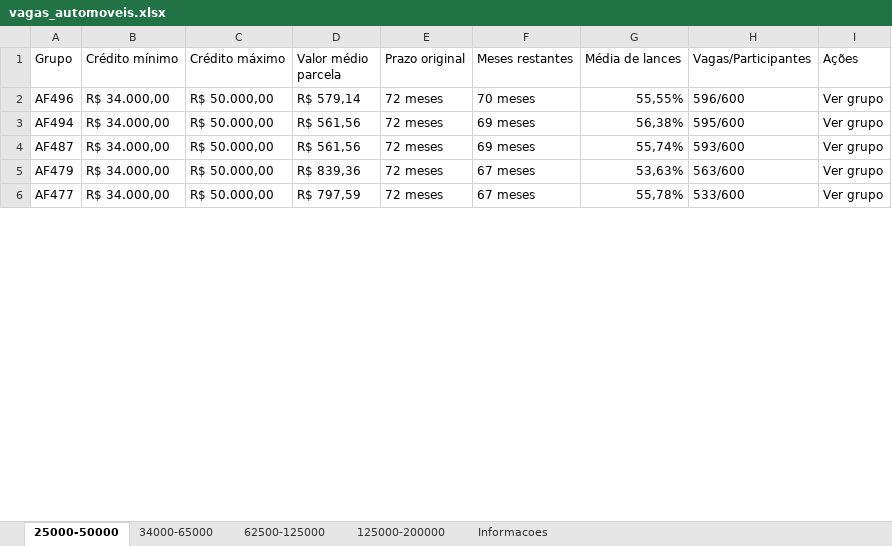
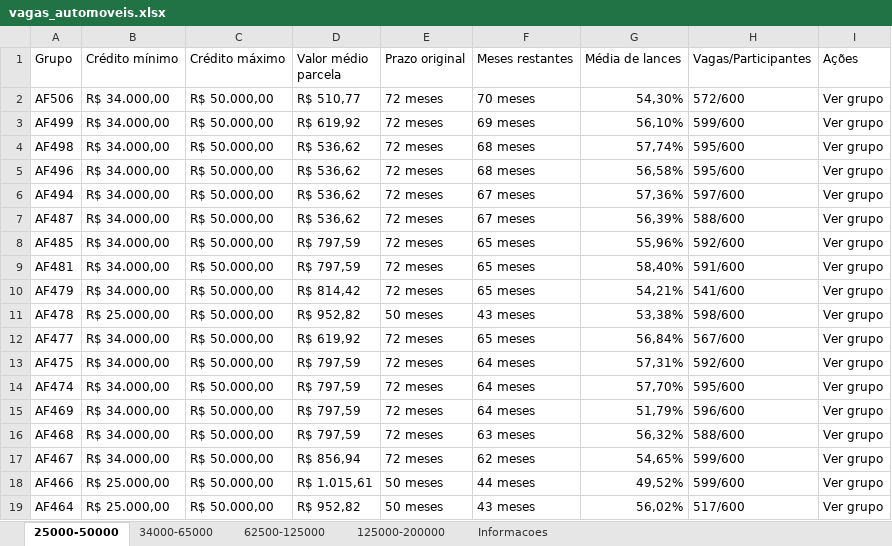
Before and after one commit to MasterPlataformas/dashboard, an Excel workbook: vagas_automoveis.xlsx, sheet 25000-50000, drawn as a sheet; only a part is shown; values as stored, in another font and other column widths than the file's, no cell formats; addresses are those after the commit; the diff covers the shown part only; the diff names each change by its address in the sheet, - before the commit and + after, or states it on an @@ line.

```diff
--- a/vagas_automoveis.xlsx (sheet 25000-50000)
+++ b/vagas_automoveis.xlsx (sheet 25000-50000)
+row 2: AF506 | R$ 34.000,00 | R$ 50.000,00 | R$ 510,77 | 72 meses | 70 meses | 54,30% | 572/600 | Ver grupo
+row 3: AF499 | R$ 34.000,00 | R$ 50.000,00 | R$ 619,92 | 72 meses | 69 meses | 56,10% | 599/600 | Ver grupo
+row 4: AF498 | R$ 34.000,00 | R$ 50.000,00 | R$ 536,62 | 72 meses | 68 meses | 57,74% | 595/600 | Ver grupo
-D5 (Valor médio parcela): R$ 579,14
+D5 (Valor médio parcela): R$ 536,62
-F5 (Meses restantes): 70 meses
+F5 (Meses restantes): 68 meses
-G5 (Média de lances): 55,55%
+G5 (Média de lances): 56,58%
-H5 (Vagas/Participantes): 596/600
+H5 (Vagas/Participantes): 595/600
-D6:D7 (Valor médio parcela): R$ 561,56
+D6:D7 (Valor médio parcela): R$ 536,62
-F6:F7 (Meses restantes): 69 meses
+F6:F7 (Meses restantes): 67 meses
-G6 (Média de lances): 56,38%
+G6 (Média de lances): 57,36%
-H6 (Vagas/Participantes): 595/600
+H6 (Vagas/Participantes): 597/600
-G7 (Média de lances): 55,74%
+G7 (Média de lances): 56,39%
-H7 (Vagas/Participantes): 593/600
+H7 (Vagas/Participantes): 588/600
+row 8: AF485 | R$ 34.000,00 | R$ 50.000,00 | R$ 797,59 | 72 meses | 65 meses | 55,96% | 592/600 | Ver grupo
+row 9: AF481 | R$ 34.000,00 | R$ 50.000,00 | R$ 797,59 | 72 meses | 65 meses | 58,40% | 591/600 | Ver grupo
-D10 (Valor médio parcela): R$ 839,36
+D10 (Valor médio parcela): R$ 814,42
-F10 (Meses restantes): 67 meses
+F10 (Meses restantes): 65 meses
-G10 (Média de lances): 53,63%
+G10 (Média de lances): 54,21%
-H10 (Vagas/Participantes): 563/600
+H10 (Vagas/Participantes): 541/600
+row 11: AF478 | R$ 25.000,00 | R$ 50.000,00 | R$ 952,82 | 50 meses | 43 meses | 53,38% | 598/600 | Ver grupo
-D12 (Valor médio parcela): R$ 797,59
+D12 (Valor médio parcela): R$ 619,92
-F12 (Meses restantes): 67 meses
+F12 (Meses restantes): 65 meses
-G12 (Média de lances): 55,78%
+G12 (Média de lances): 56,84%
-H12 (Vagas/Participantes): 533/600
+H12 (Vagas/Participantes): 567/600
+row 13: AF475 | R$ 34.000,00 | R$ 50.000,00 | R$ 797,59 | 72 meses | 64 meses | 57,31% | 592/600 | Ver grupo
+row 14: AF474 | R$ 34.000,00 | R$ 50.000,00 | R$ 797,59 | 72 meses | 64 meses | 57,70% | 595/600 | Ver grupo
+row 15: AF469 | R$ 34.000,00 | R$ 50.000,00 | R$ 797,59 | 72 meses | 64 meses | 51,79% | 596/600 | Ver grupo
+row 16: AF468 | R$ 34.000,00 | R$ 50.000,00 | R$ 797,59 | 72 meses | 63 meses | 56,32% | 588/600 | Ver grupo
+row 17: AF467 | R$ 34.000,00 | R$ 50.000,00 | R$ 856,94 | 72 meses | 62 meses | 54,65% | 599/600 | Ver grupo
+row 18: AF466 | R$ 25.000,00 | R$ 50.000,00 | R$ 1.015,61 | 50 meses | 44 meses | 49,52% | 599/600 | Ver grupo
+row 19: AF464 | R$ 25.000,00 | R$ 50.000,00 | R$ 952,82 | 50 meses | 43 meses | 56,02% | 517/600 | Ver grupo
```
Also changed, not shown: 94 added rows, 23 removed rows and 390 edited cells elsewhere in this sheet, sheet 62500-125000, sheet 34000-65000, sheet 125000-200000, sheet Informacoes, cell formats, vagas_imoveis.xlsx, vagas_veiculos_pesados.xlsx, 12 other files.
